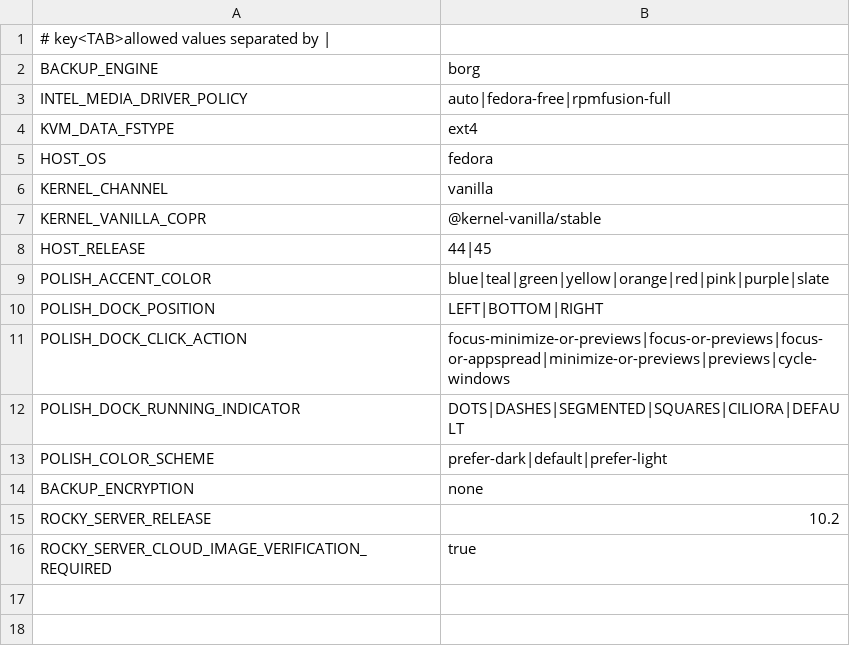
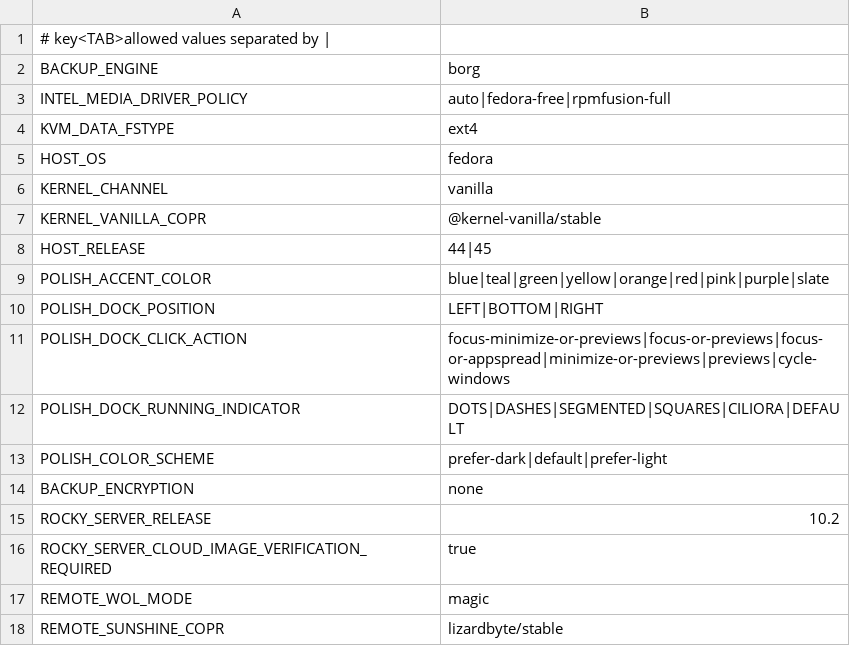
Before and after one commit to mathiasseguincadiche/FEDORA_GNOME_CUSTOM, a TSV file: config/schema-enums.tsv, drawn as a sheet.

```diff
--- a/config/schema-enums.tsv
+++ b/config/schema-enums.tsv
@@ -16 +16,3 @@ ROCKY_SERVER_RELEASE	10.2
 ROCKY_SERVER_CLOUD_IMAGE_VERIFICATION_REQUIRED	true
+REMOTE_WOL_MODE	magic
+REMOTE_SUNSHINE_COPR	lizardbyte/stable
```
Also changed, not shown: 42 other files.
